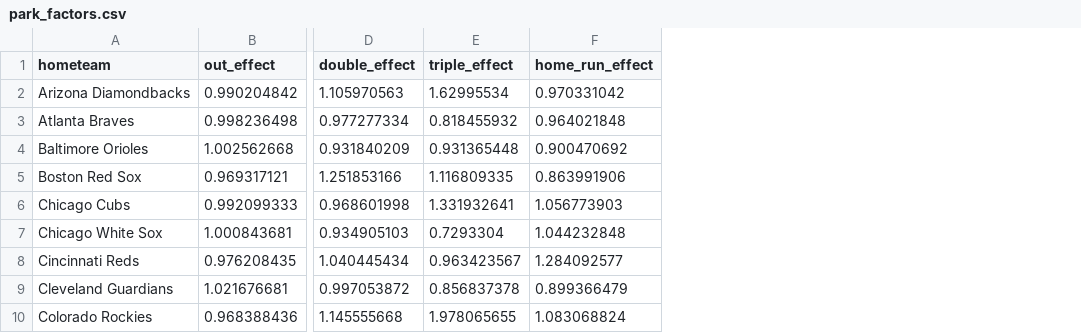
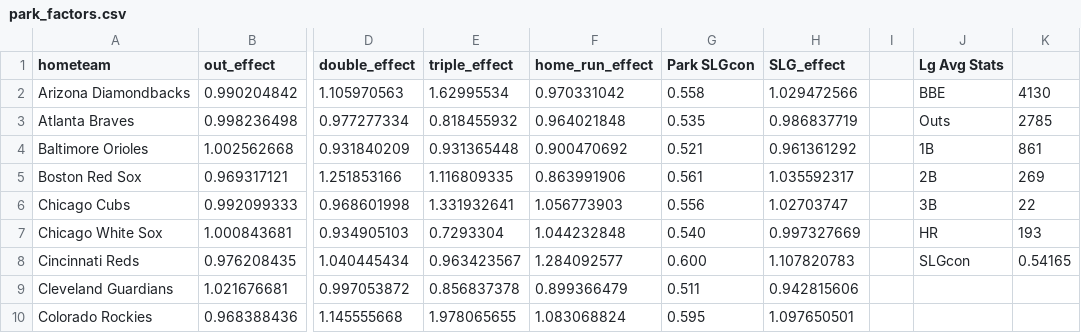
Before and after one commit to Blandalytics/pl_csvs, a CSV file: park_factors.csv, drawn as a sheet; only a part is shown, gaps mark what is left out; the diff names each change by its address in the sheet, - before the commit and + after, or states it on an @@ line.

Commit message:
Add files via upload

```diff
--- a/park_factors.csv
+++ b/park_factors.csv
+column G (Park SLGcon), rows 2-10: 0.558 | 0.535 | 0.521 | 0.561 | 0.556 | 0.540 | 0.600 | 0.511 | 0.595
+column H (SLG_effect), rows 2-10: 1.029472566 | 0.986837719 | 0.961361292 | 1.035592317 | 1.02703747 | 0.997327669 | 1.107820783 | 0.942815606 | 1.097650501
+column I, empty
+column J (Lg Avg Stats), rows 2-8: BBE | Outs | 1B | 2B | 3B | HR | SLGcon
+column K, rows 2-8: 4130 | 2785 | 861 | 269 | 22 | 193 | 0.54165
```
